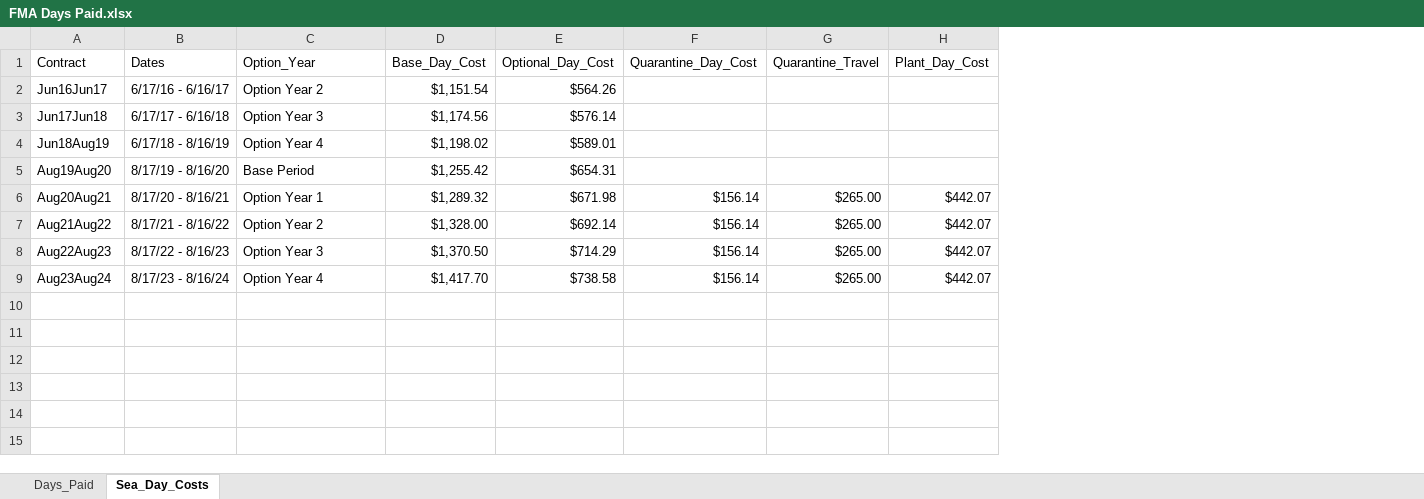
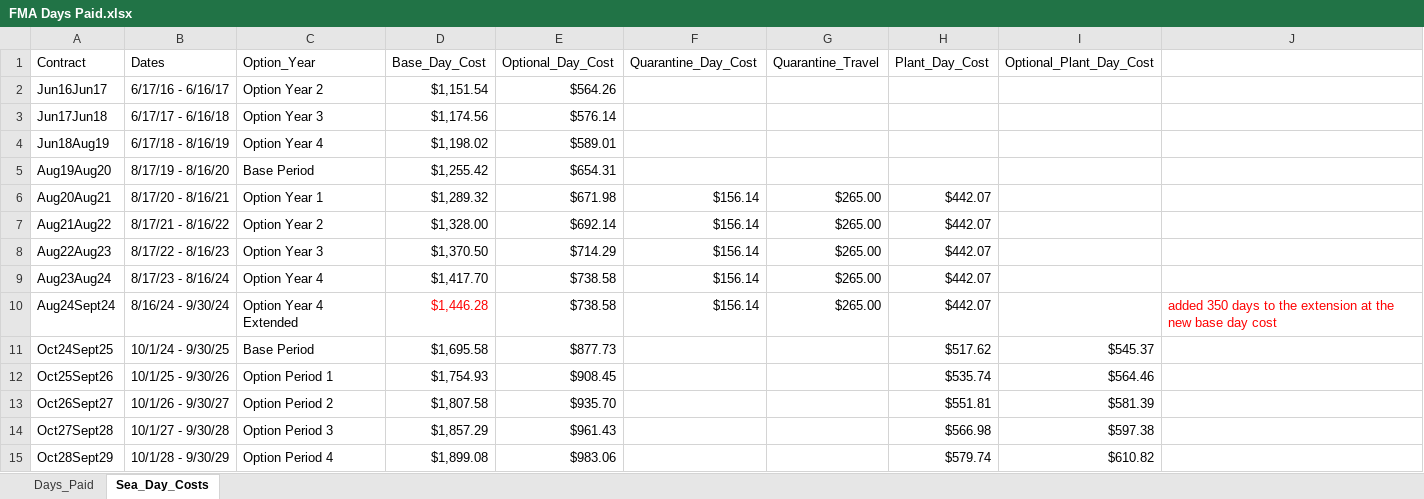
Before and after one commit to noaa-afsc/observer-deployment, an Excel workbook: analyses/monitoring_costs/FMA Days Paid.xlsx, sheet Sea_Day_Costs, drawn as a sheet; values as stored, in another font and other column widths than the file's, no borders; charts and pictures not drawn; the diff names each change by its address in the sheet, - before the commit and + after, or states it on an @@ line.

```diff
--- a/analyses/monitoring_costs/FMA Days Paid.xlsx (sheet Sea_Day_Costs)
+++ b/analyses/monitoring_costs/FMA Days Paid.xlsx (sheet Sea_Day_Costs)
+column I (Optional_Plant_Day_Cost), empty
+column J, empty
+row 10: Aug24Sept24 | 8/16/24 - 9/30/24 | Option Year 4 Extended | $1,446.28 | $738.58 | $156.14 | $265.00 | $442.07 |  | added 350 days to the extension at the new base day cost
+row 11: Oct24Sept25 | 10/1/24 - 9/30/25 | Base Period | $1,695.58 | $877.73 |  |  | $517.62 | $545.37
+row 12: Oct25Sept26 | 10/1/25 - 9/30/26 | Option Period 1 | $1,754.93 | $908.45 |  |  | $535.74 | $564.46
+row 13: Oct26Sept27 | 10/1/26 - 9/30/27 | Option Period 2 | $1,807.58 | $935.70 |  |  | $551.81 | $581.39
+row 14: Oct27Sept28 | 10/1/27 - 9/30/28 | Option Period 3 | $1,857.29 | $961.43 |  |  | $566.98 | $597.38
+row 15: Oct28Sept29 | 10/1/28 - 9/30/29 | Option Period 4 | $1,899.08 | $983.06 |  |  | $579.74 | $610.82
```
Also changed, not shown: sheet Days_Paid.
